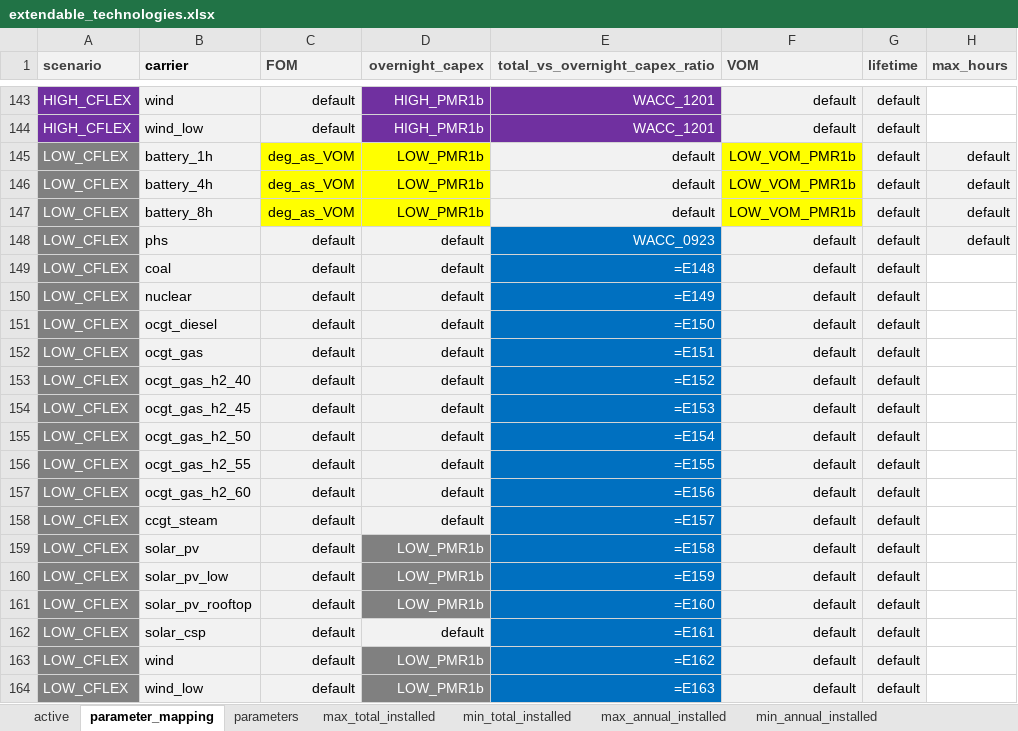
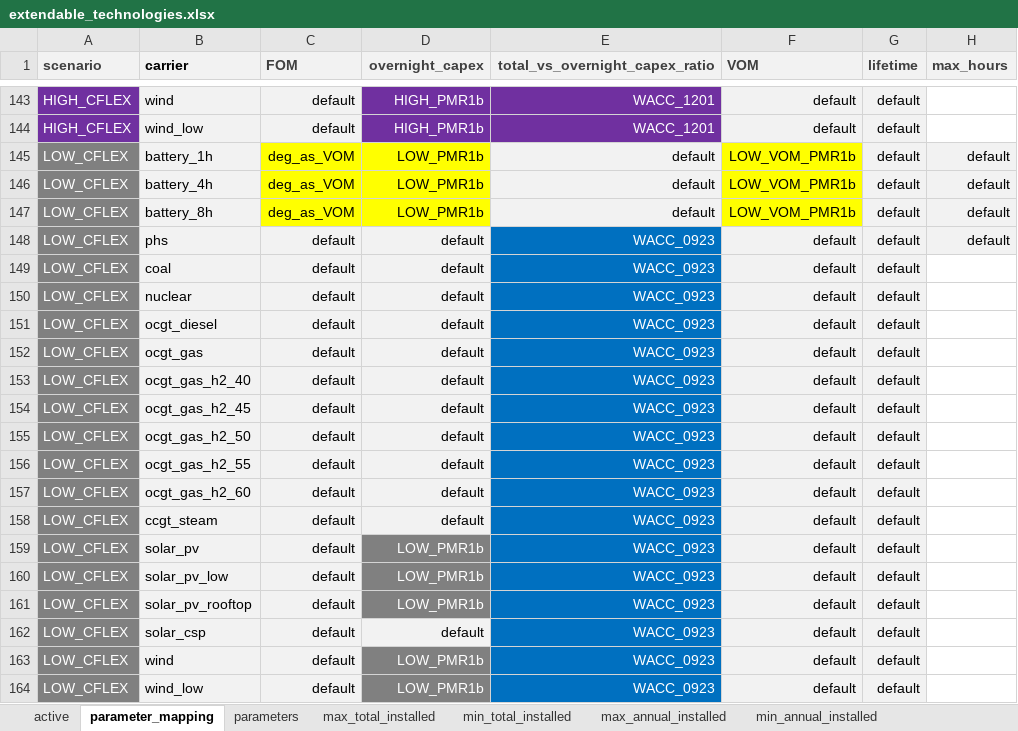
Before and after one commit to agma0/pypsa-rsa, an Excel workbook: scenarios/Coal_Flexibilisation/sub_scenarios/extendable_technologies.xlsx, sheet parameter_mapping, drawn as a sheet; only a part is shown, gaps mark what is left out; values as stored, in another font and other column widths than the file's, no borders; formulas without a stored value are shown as written; the diff names each change by its address in the sheet, - before the commit and + after, or states it on an @@ line.

```diff
--- a/scenarios/Coal_Flexibilisation/sub_scenarios/extendable_technologies.xlsx (sheet parameter_mapping)
+++ b/scenarios/Coal_Flexibilisation/sub_scenarios/extendable_technologies.xlsx (sheet parameter_mapping)
-E149 (total_vs_overnight_capex_ratio): =E148
+E149 (total_vs_overnight_capex_ratio): WACC_0923
-E150 (total_vs_overnight_capex_ratio): =E149
+E150 (total_vs_overnight_capex_ratio): WACC_0923
-E151 (total_vs_overnight_capex_ratio): =E150
+E151 (total_vs_overnight_capex_ratio): WACC_0923
-E152 (total_vs_overnight_capex_ratio): =E151
+E152 (total_vs_overnight_capex_ratio): WACC_0923
-E153 (total_vs_overnight_capex_ratio): =E152
+E153 (total_vs_overnight_capex_ratio): WACC_0923
-E154 (total_vs_overnight_capex_ratio): =E153
+E154 (total_vs_overnight_capex_ratio): WACC_0923
-E155 (total_vs_overnight_capex_ratio): =E154
+E155 (total_vs_overnight_capex_ratio): WACC_0923
-E156 (total_vs_overnight_capex_ratio): =E155
+E156 (total_vs_overnight_capex_ratio): WACC_0923
-E157 (total_vs_overnight_capex_ratio): =E156
+E157 (total_vs_overnight_capex_ratio): WACC_0923
-E158 (total_vs_overnight_capex_ratio): =E157
+E158 (total_vs_overnight_capex_ratio): WACC_0923
-E159 (total_vs_overnight_capex_ratio): =E158
+E159 (total_vs_overnight_capex_ratio): WACC_0923
-E160 (total_vs_overnight_capex_ratio): =E159
+E160 (total_vs_overnight_capex_ratio): WACC_0923
-E161 (total_vs_overnight_capex_ratio): =E160
+E161 (total_vs_overnight_capex_ratio): WACC_0923
-E162 (total_vs_overnight_capex_ratio): =E161
+E162 (total_vs_overnight_capex_ratio): WACC_0923
-E163 (total_vs_overnight_capex_ratio): =E162
+E163 (total_vs_overnight_capex_ratio): WACC_0923
-E164 (total_vs_overnight_capex_ratio): =E163
+E164 (total_vs_overnight_capex_ratio): WACC_0923
```
Also changed, not shown: sheet parameters, sheet max_total_installed, sheet max_annual_installed, sheet min_total_installed, sheet min_annual_installed, sheet active, formulas that keep their value, hidden cells, charts or pictures.
